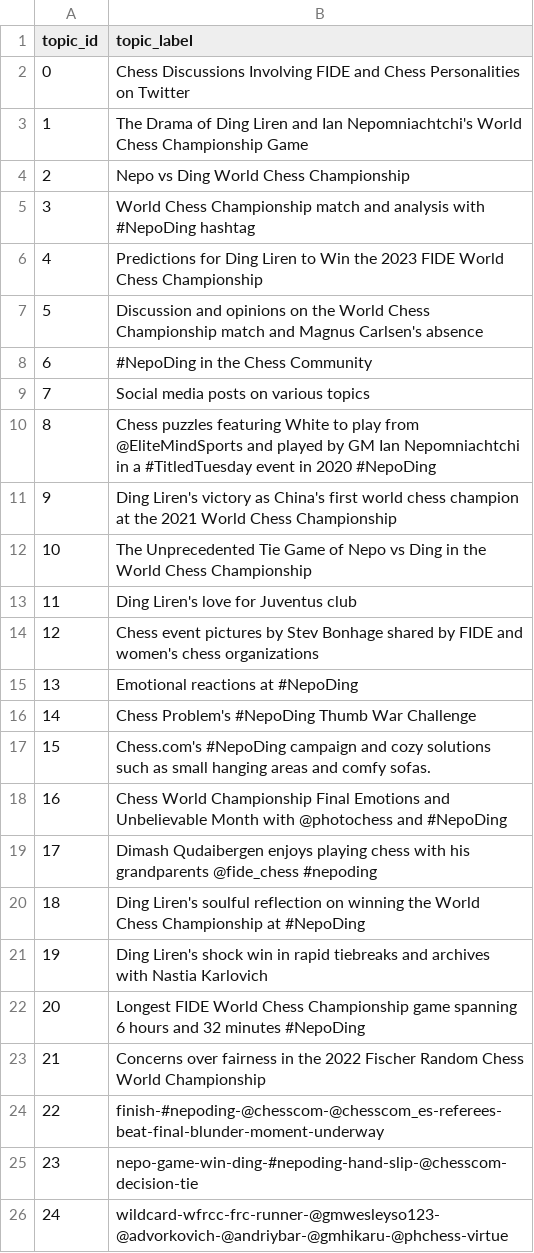
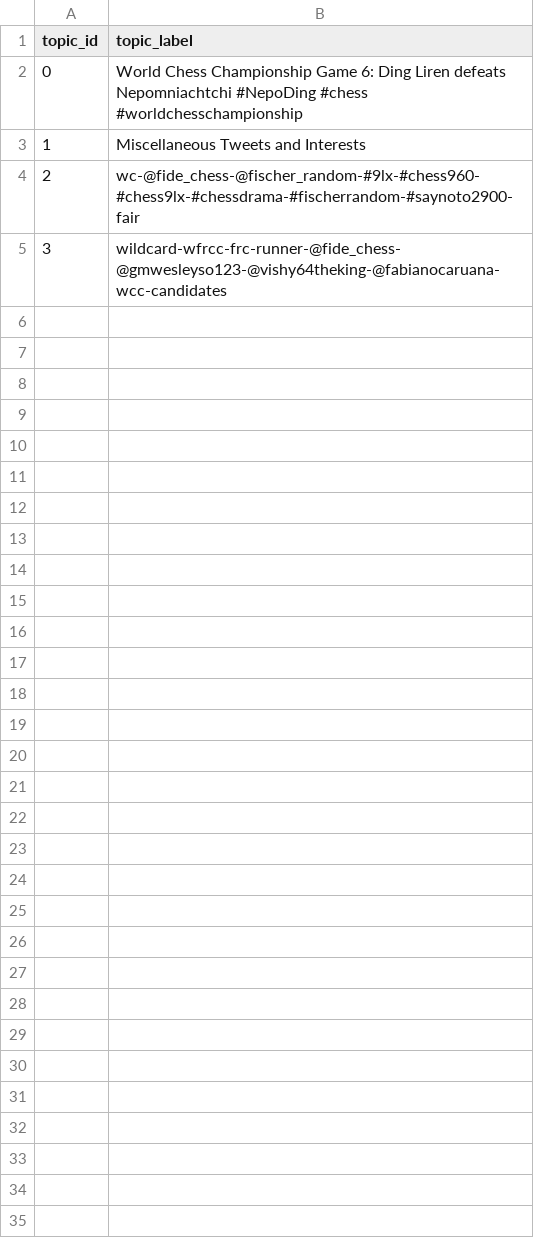
Before and after one commit to Jazielinho/streamlit_example, a CSV file: topic_labels_150.csv, drawn as a sheet.

```diff
--- a/topic_labels_150.csv
+++ b/topic_labels_150.csv
@@ -1,26 +1,5 @@
 topic_id,topic_label
-0,Chess Discussions Involving FIDE and Chess Personalities on Twitter
-1,The Drama of Ding Liren and Ian Nepomniachtchi's World Chess Championship Game
-2,Nepo vs Ding World Chess Championship
-3,World Chess Championship match and analysis with #NepoDing hashtag
-4,Predictions for Ding Liren to Win the 2023 FIDE World Chess Championship
-5,Discussion and opinions on the World Chess Championship match and Magnus Carlsen's absence
-6,#NepoDing in the Chess Community
-7,Social media posts on various topics
-8,Chess puzzles featuring White to play from @EliteMindSports and played by GM Ian Nepomniachtchi in a #TitledTuesday event in 2020 #NepoDing
-9,Ding Liren's victory as China's first world chess champion at the 2021 World Chess Championship
-10,The Unprecedented Tie Game of Nepo vs Ding in the World Chess Championship
-11,Ding Liren's love for Juventus club
-12,Chess event pictures by Stev Bonhage shared by FIDE and women's chess organizations
-13,Emotional reactions at #NepoDing
-14,Chess Problem's #NepoDing Thumb War Challenge
-15,Chess.com's #NepoDing campaign and cozy solutions such as small hanging areas and comfy sofas.
-16,Chess World Championship Final Emotions and Unbelievable Month with @photochess and #NepoDing
-17,Dimash Qudaibergen enjoys playing chess with his grandparents @fide_chess #nepoding
-18,Ding Liren's soulful reflection on winning the World Chess Championship at #NepoDing
-19,Ding Liren's shock win in rapid tiebreaks and archives with Nastia Karlovich
-20,Longest FIDE World Chess Championship game spanning 6 hours and 32 minutes #NepoDing
-21,Concerns over fairness in the 2022 Fischer Random Chess World Championship
-22,finish-#nepoding-@chesscom-@chesscom_es-referees-beat-final-blunder-moment-underway
-23,nepo-game-win-ding-#nepoding-hand-slip-@chesscom-decision-tie
-24,wildcard-wfrcc-frc-runner-@gmwesleyso123-@advorkovich-@andriybar-@gmhikaru-@phchess-virtue
+0,World Chess Championship Game 6: Ding Liren defeats Nepomniachtchi #NepoDing #chess #worldchesschampionship
+1,Miscellaneous Tweets and Interests
+2,wc-@fide_chess-@fischer_random-#9lx-#chess960-#chess9lx-#chessdrama-#fischerrandom-#saynoto2900-fair
+3,wildcard-wfrcc-frc-runner-@fide_chess-@gmwesleyso123-@vishy64theking-@fabianocaruana-wcc-candidates
```
Also changed, not shown: topic_labels_100.csv, topic_labels_200.csv, 18 other files.
